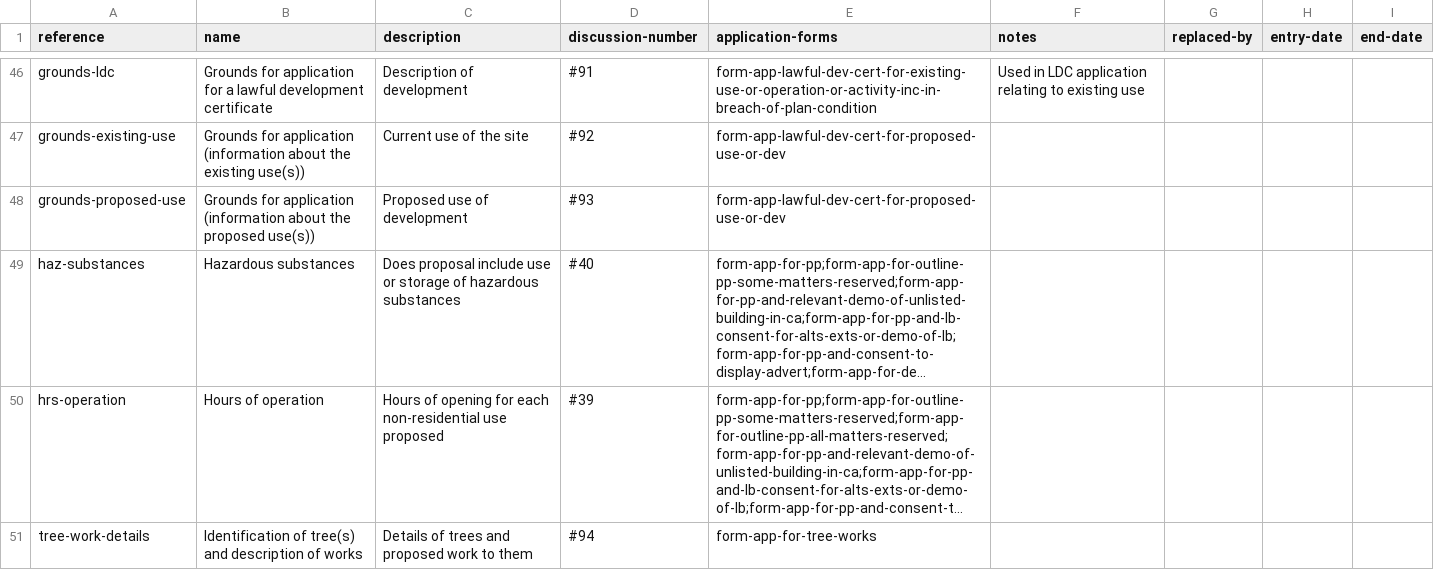
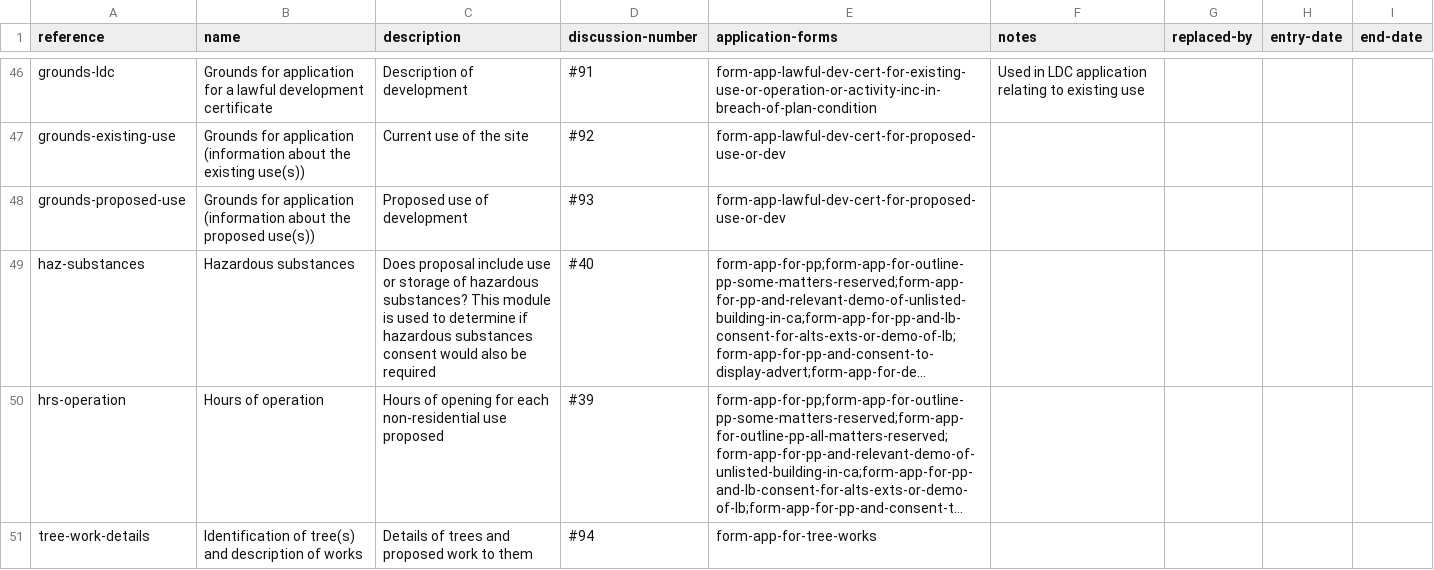
Before and after one commit to digital-land/planning-application-data-specification, a CSV file: data/planning-application-module.csv, drawn as a sheet; only a part is shown, gaps mark what is left out; long unchanged cells end in …; the diff names each change by its address in the sheet, - before the commit and + after, or states it on an @@ line.

Commit message:
Update description for hazardous substances module to include rationale

```diff
--- a/data/planning-application-module.csv
+++ b/data/planning-application-module.csv
-C49 (description): …of hazardous substances
+C49 (description): …of hazardous substances? This module is used to determine if hazardous substances consent would also be required
```
